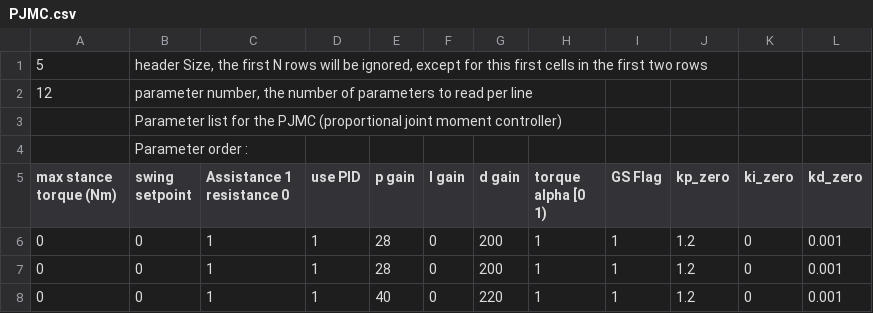
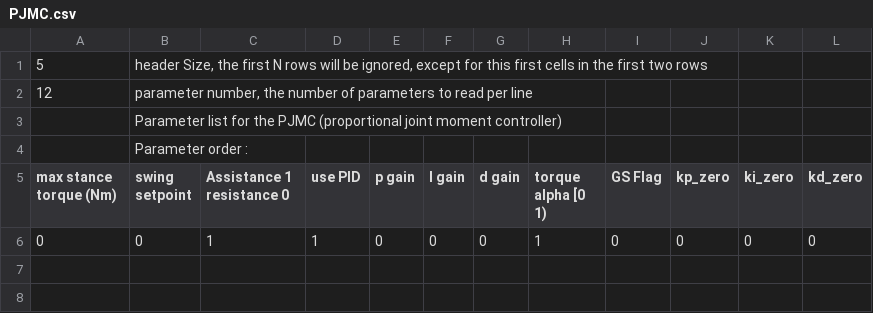
Before and after one commit to stirling-research-group/OpenExo, a CSV file: SDCard/ankleControllers/PJMC.csv, drawn as a sheet.

```diff
--- a/SDCard/ankleControllers/PJMC.csv
+++ b/SDCard/ankleControllers/PJMC.csv
@@ -5,4 +5,2 @@
 max stance torque (Nm),swing setpoint,Assistance 1 resistance 0,use PID,p gain,I gain,d gain,torque alpha [0 1),GS Flag,kp_zero,ki_zero,kd_zero
-0,0,1,1,28,0,200,1,1,1.2,0,0.001
-0,0,1,1,28,0,200,1,1,1.2,0,0.001
-0,0,1,1,40,0,220,1,1,1.2,0,0.001
+0,0,1,1,0,0,0,1,0,0,0,0
```
Also changed, not shown: SDCard/ankleControllers/spv2.csv, 11 other files.
